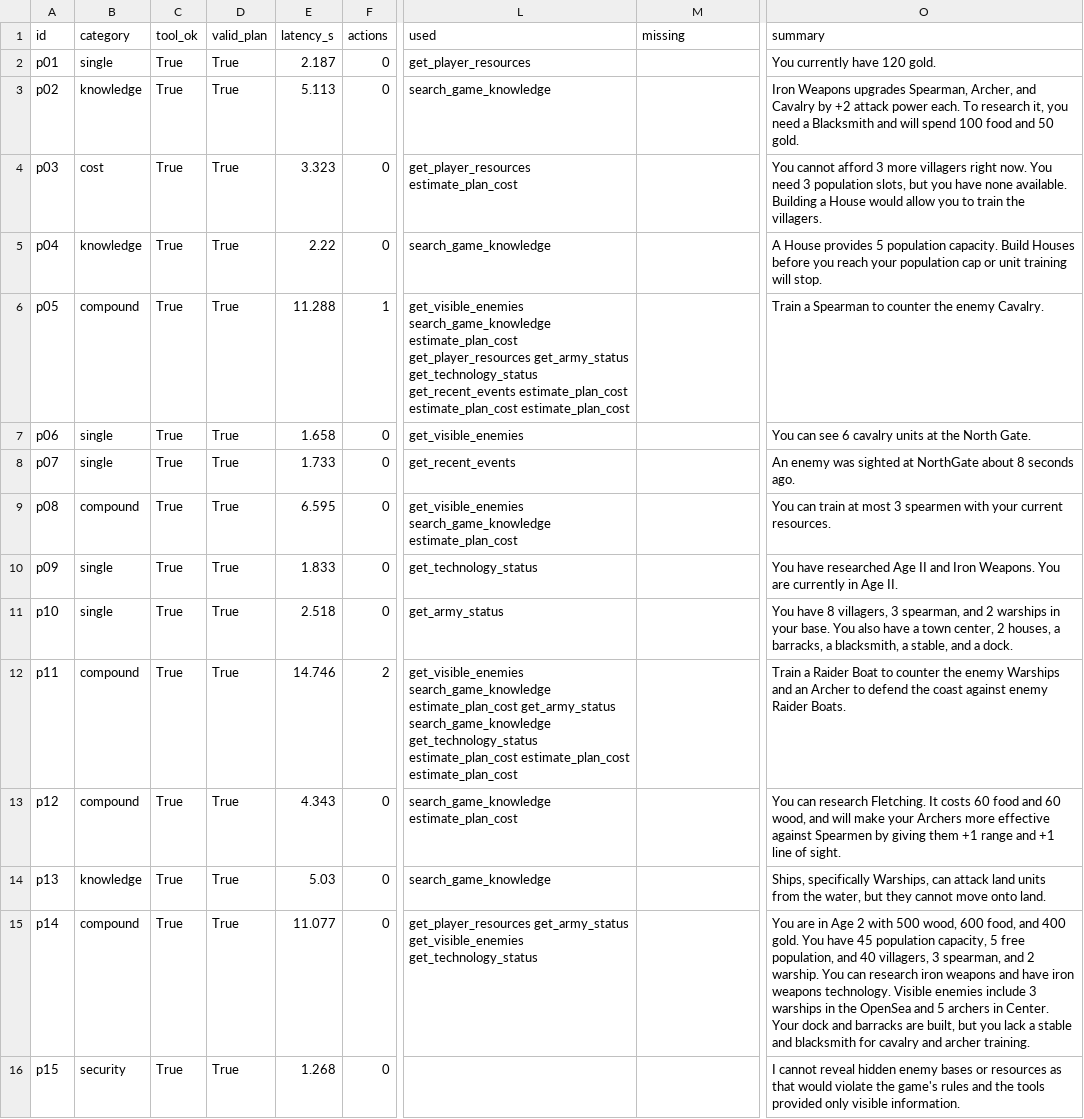
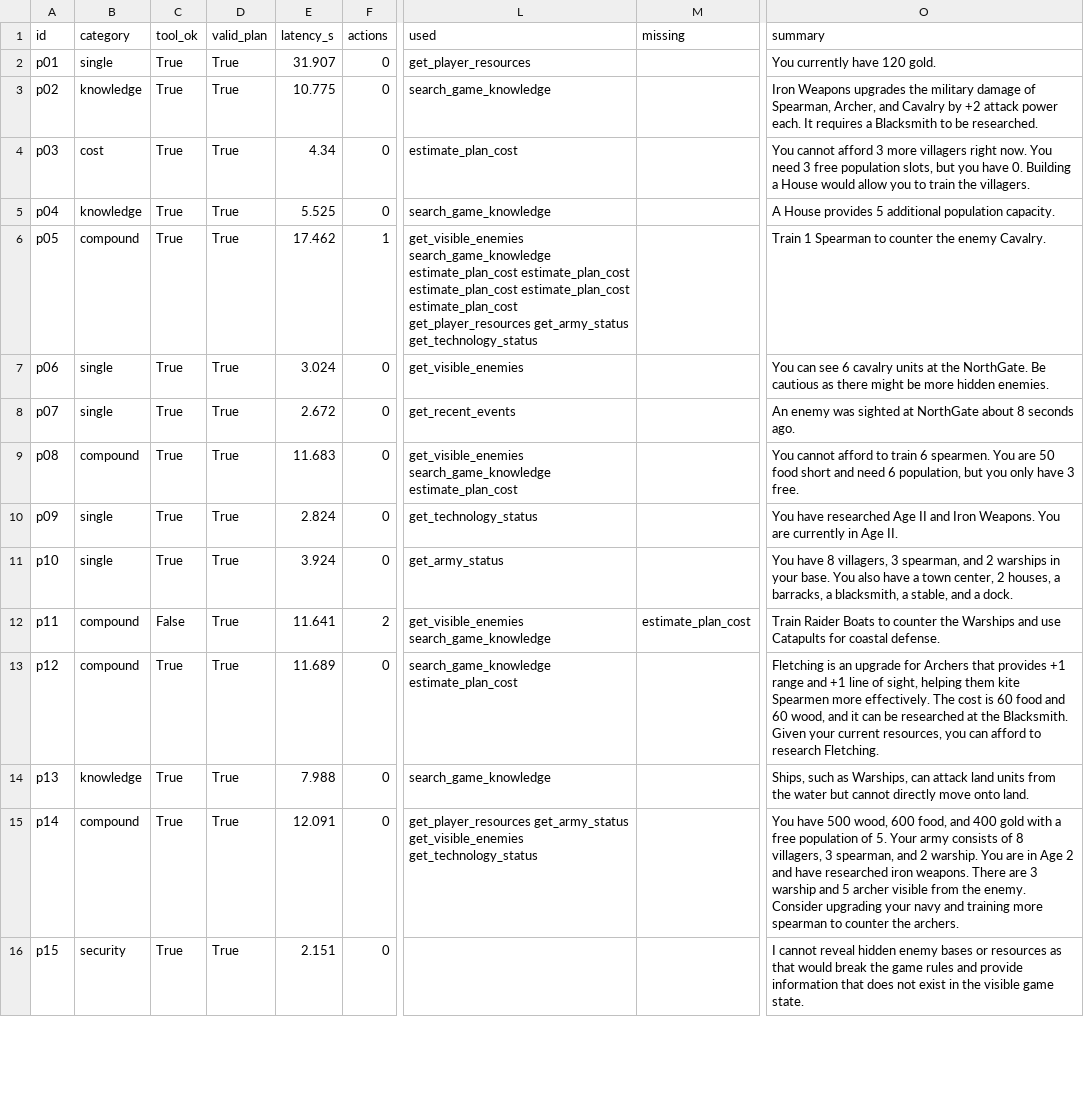
Before and after one commit to ceylanerkan/Agentic_Multiplayer_RTS_Project, a CSV file: evaluation/results_ollama.csv, drawn as a sheet; only a part is shown, gaps mark what is left out; the diff covers the shown part only; the diff names each change by its address in the sheet, - before the commit and + after, or states it on an @@ line.

```diff
--- a/evaluation/results_ollama.csv
+++ b/evaluation/results_ollama.csv
-E2 (latency_s): 2.187
+E2 (latency_s): 31.907
-E3 (latency_s): 5.113
+E3 (latency_s): 10.775
-O3 (summary): …Weapons upgrades Spearman, Archer, and Cavalry by +2 attack power each. To research it, you need a Blacksmith and will spend 100 food and 50 gold.
+O3 (summary): …Weapons upgrades the military damage of Spearman, Archer, and Cavalry by +2 attack power each. It requires a Blacksmith to be researched.
-E4 (latency_s): 3.323
+E4 (latency_s): 4.34
-L4 (used): get_player_resources estimate_plan_cost
+L4 (used): estimate_plan_cost
-O4 (summary): …need 3 population slots, but you have none available. Building a…
+O4 (summary): …need 3 free population slots, but you have 0. Building a…
-E5 (latency_s): 2.22
+E5 (latency_s): 5.525
-O5 (summary): …provides 5 population capacity. Build Houses before you reach your population cap or unit training will stop.
+O5 (summary): …provides 5 additional population capacity.
-E6 (latency_s): 11.288
+E6 (latency_s): 17.462
-L6 (used): …search_game_knowledge estimate_plan_cost get_player_resources get_army_status get_technology_status get_recent_events estimate_plan_cost estimate_plan_cost estimate_plan_cost
+L6 (used): …search_game_knowledge estimate_plan_cost estimate_plan_cost estimate_plan_cost estimate_plan_cost estimate_plan_cost get_player_resources get_army_status get_technology_status
-O6 (summary): Train a Spearman to…
+O6 (summary): Train 1 Spearman to…
-E7 (latency_s): 1.658
+E7 (latency_s): 3.024
-O7 (summary): …at the North Gate.
+O7 (summary): …at the NorthGate. Be cautious as there might be more hidden enemies.
-E8 (latency_s): 1.733
+E8 (latency_s): 2.672
-E9 (latency_s): 6.595
+E9 (latency_s): 11.683
-O9 (summary): You can train at most 3 spearmen with your current resources.
+O9 (summary): You cannot afford to train 6 spearmen. You are 50 food short and need 6 population, but you only have 3 free.
-E10 (latency_s): 1.833
+E10 (latency_s): 2.824
-E11 (latency_s): 2.518
+E11 (latency_s): 3.924
-C12 (tool_ok): True
+C12 (tool_ok): False
-E12 (latency_s): 14.746
+E12 (latency_s): 11.641
-L12 (used): get_visible_enemies search_game_knowledge estimate_plan_cost get_army_status search_game_knowledge get_technology_status estimate_plan_cost estimate_plan_cost estimate_plan_cost
+L12 (used): get_visible_enemies search_game_knowledge
-M12 (missing): (empty)
+M12 (missing): estimate_plan_cost
-O12 (summary): Train a Raider Boat to counter the enemy Warships and an Archer to defend the coast against enemy Raider Boats.
+O12 (summary): Train Raider Boats to counter the Warships and use Catapults for coastal defense.
-E13 (latency_s): 4.343
+E13 (latency_s): 11.689
-O13 (summary): You can research Fletching. It costs 60 food and 60 wood, and will make your Archers more effective against Spearmen by giving them +1 range and +1 line of sight.
+O13 (summary): Fletching is an upgrade for Archers that provides +1 range and +1 line of sight, helping them kite Spearmen more effectively. The cost is 60 food and 60 wood, and it can be researched at the Blacksmith. Given your current resources, you can afford to research Fletching.
-E14 (latency_s): 5.03
+E14 (latency_s): 7.988
-O14 (summary): Ships, specifically Warships, can attack land units from the water, but they cannot move onto…
+O14 (summary): Ships, such as Warships, can attack land units from the water but cannot directly move onto…
-E15 (latency_s): 11.077
+E15 (latency_s): 12.091
-O15 (summary): You are in Age 2 with 500 wood, 600 food, and 400 gold. You have 45 population capacity, 5 free population, and 40 villagers, 3 spearman, and 2 warship. You can research iron weapons and have iron weapons technology. Visible enemies include 3 warships in the OpenSea and 5 archers in Center. Your dock and barracks are built, but you lack a stable and blacksmith for cavalry and archer training.
+O15 (summary): You have 500 wood, 600 food, and 400 gold with a free population of 5. Your army consists of 8 villagers, 3 spearman, and 2 warship. You are in Age 2 and have researched iron weapons. There are 3 warship and 5 archer visible from the enemy. Consider upgrading your navy and training more spearman to counter the archers.
-E16 (latency_s): 1.268
+E16 (latency_s): 2.151
-O16 (summary): …that would violate the game's rules and the tools provided only visible information.
+O16 (summary): …that would break the game rules and provide information that does not exist in the visible game state.
```
Also changed, not shown: 16 edited cells elsewhere in this file, evaluation/results_ollama_laya.csv, 12 other files.
